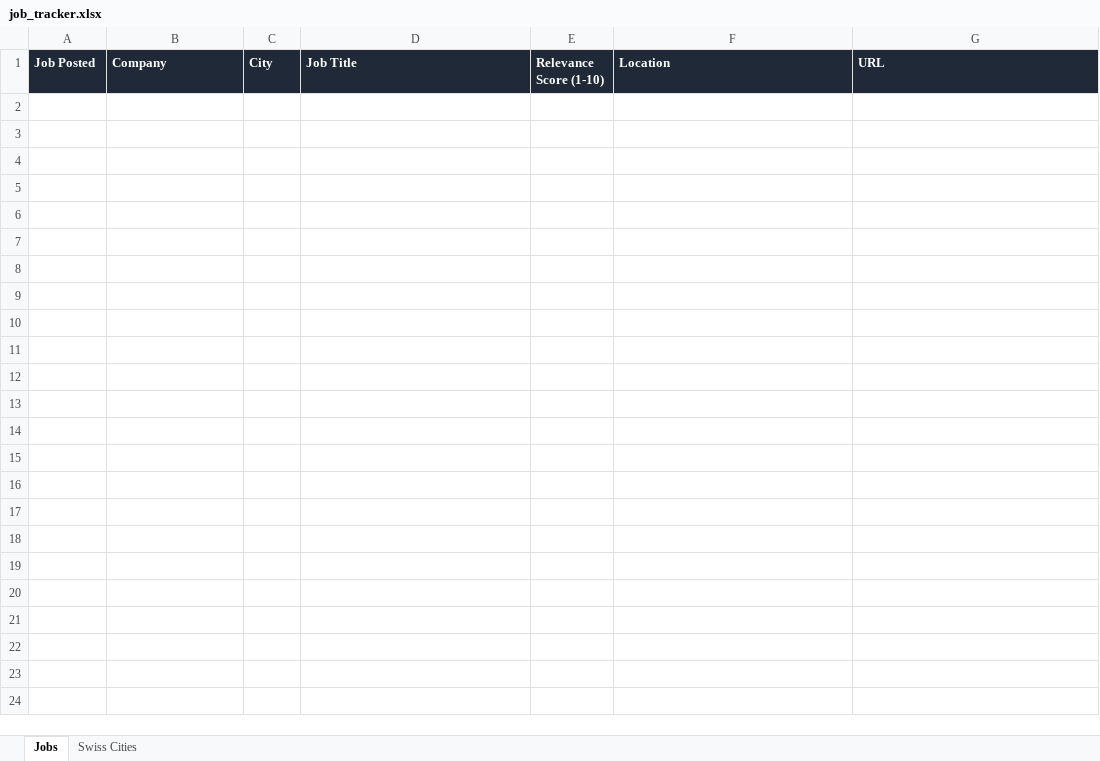
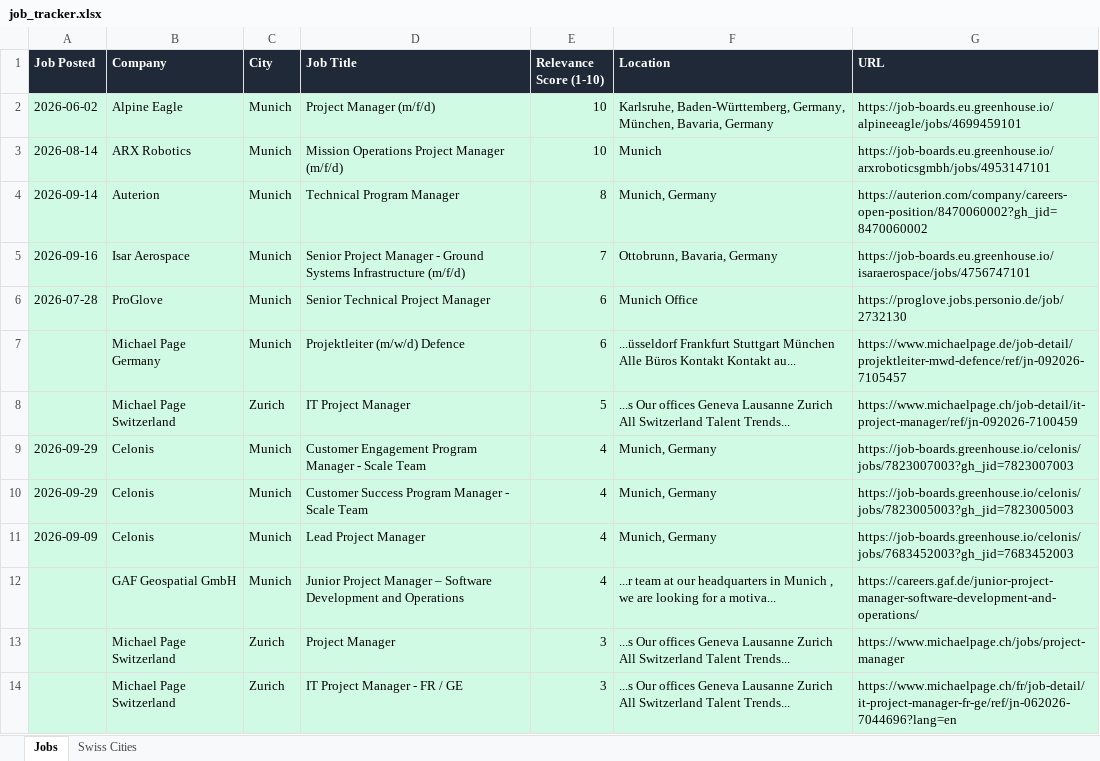
Before and after one commit to ifeellikeadev/Trackernew, an Excel workbook: data/job_tracker.xlsx, sheet Jobs, drawn as a sheet; values as stored, in another font and other column widths than the file's, no borders; the diff names each change by its address in the sheet, - before the commit and + after, or states it on an @@ line.

```diff
--- a/data/job_tracker.xlsx (sheet Jobs)
+++ b/data/job_tracker.xlsx (sheet Jobs)
+row 2: 2026-06-02 | Alpine Eagle | Munich | Project Manager (m/f/d) | 10 | Karlsruhe, Baden-Württemberg, Germany, München, Bavaria, Germany | https://job-boards.eu.greenhouse.io/alpineeagle/jobs/4699459101
+row 3: 2026-08-14 | ARX Robotics | Munich | Mission Operations Project Manager (m/f/d) | 10 | Munich | https://job-boards.eu.greenhouse.io/arxroboticsgmbh/jobs/4953147101
+row 4: 2026-09-14 | Auterion | Munich | Technical Program Manager | 8 | Munich, Germany | https://auterion.com/company/careers-open-position/8470060002?gh_jid=8470060002
+row 5: 2026-09-16 | Isar Aerospace | Munich | Senior Project Manager - Ground Systems Infrastructure (m/f/d) | 7 | Ottobrunn, Bavaria, Germany | https://job-boards.eu.greenhouse.io/isaraerospace/jobs/4756747101
+row 6: 2026-07-28 | ProGlove | Munich | Senior Technical Project Manager | 6 | Munich Office | https://proglove.jobs.personio.de/job/2732130
+row 7:  | Michael Page Germany | Munich | Projektleiter (m/w/d) Defence | 6 | ...üsseldorf Frankfurt Stuttgart München Alle Büros Kontakt Kontakt au... | https://www.michaelpage.de/job-detail/projektleiter-mwd-defence/ref/jn-092026-7105457
+row 8:  | Michael Page Switzerland | Zurich | IT Project Manager | 5 | ...s Our offices Geneva Lausanne Zurich All Switzerland Talent Trends... | https://www.michaelpage.ch/job-detail/it-project-manager/ref/jn-092026-7100459
+row 9: 2026-09-29 | Celonis | Munich | Customer Engagement Program Manager - Scale Team | 4 | Munich, Germany | https://job-boards.greenhouse.io/celonis/jobs/7823007003?gh_jid=7823007003
+row 10: 2026-09-29 | Celonis | Munich | Customer Success Program Manager - Scale Team | 4 | Munich, Germany | https://job-boards.greenhouse.io/celonis/jobs/7823005003?gh_jid=7823005003
+row 11: 2026-09-09 | Celonis | Munich | Lead Project Manager | 4 | Munich, Germany | https://job-boards.greenhouse.io/celonis/jobs/7683452003?gh_jid=7683452003
+row 12:  | GAF Geospatial GmbH | Munich | Junior Project Manager – Software Development and Operations | 4 | ...r team at our headquarters in Munich , we are looking for a motiva... | https://careers.gaf.de/junior-project-manager-software-development-and-operations/
+row 13:  | Michael Page Switzerland | Zurich | Project Manager | 3 | ...s Our offices Geneva Lausanne Zurich All Switzerland Talent Trends... | https://www.michaelpage.ch/jobs/project-manager
+row 14:  | Michael Page Switzerland | Zurich | IT Project Manager - FR / GE | 3 | ...s Our offices Geneva Lausanne Zurich All Switzerland Talent Trends... | https://www.michaelpage.ch/fr/job-detail/it-project-manager-fr-ge/ref/jn-062026-7044696?lang=en
```
Also changed, not shown: sheet Swiss Cities, 1 other file.
